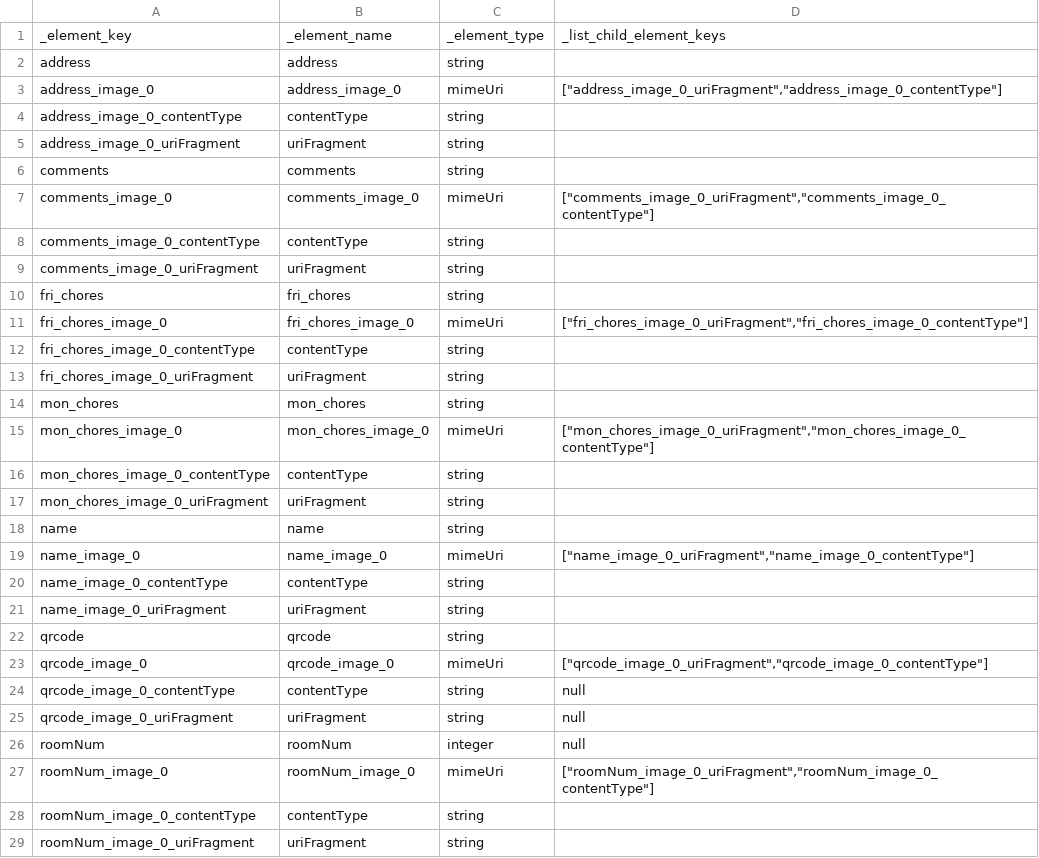
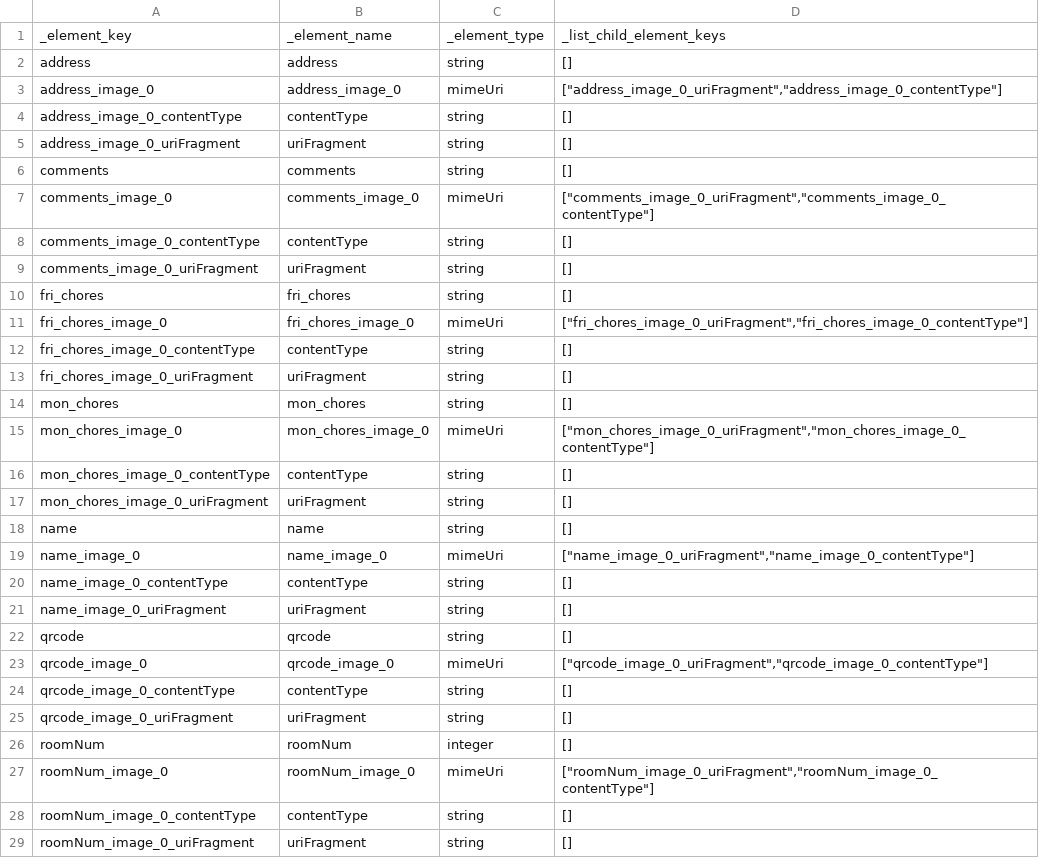
Before and after one commit to magogt/opendatakit.survey-js-clean, a CSV file: app/tables/scan_example/definition.csv, drawn as a sheet; only a part is shown; the diff covers the shown part only.

```diff
--- a/app/tables/scan_example/definition.csv
+++ b/app/tables/scan_example/definition.csv
@@ -1,29 +1,29 @@
 _element_key,_element_name,_element_type,_list_child_element_keys
-address,address,string,
+address,address,string,[]
 address_image_0,address_image_0,mimeUri,"[""address_image_0_uriFragment"",""address_image_0_contentType""]"
-address_image_0_contentType,contentType,string,
-address_image_0_uriFragment,uriFragment,string,
-comments,comments,string,
+address_image_0_contentType,contentType,string,[]
+address_image_0_uriFragment,uriFragment,string,[]
+comments,comments,string,[]
 comments_image_0,comments_image_0,mimeUri,"[""comments_image_0_uriFragment"",""comments_image_0_contentType""]"
-comments_image_0_contentType,contentType,string,
-comments_image_0_uriFragment,uriFragment,string,
-fri_chores,fri_chores,string,
+comments_image_0_contentType,contentType,string,[]
+comments_image_0_uriFragment,uriFragment,string,[]
+fri_chores,fri_chores,string,[]
 fri_chores_image_0,fri_chores_image_0,mimeUri,"[""fri_chores_image_0_uriFragment"",""fri_chores_image_0_contentType""]"
-fri_chores_image_0_contentType,contentType,string,
-fri_chores_image_0_uriFragment,uriFragment,string,
-mon_chores,mon_chores,string,
+fri_chores_image_0_contentType,contentType,string,[]
+fri_chores_image_0_uriFragment,uriFragment,string,[]
+mon_chores,mon_chores,string,[]
 mon_chores_image_0,mon_chores_image_0,mimeUri,"[""mon_chores_image_0_uriFragment"",""mon_chores_image_0_contentType""]"
-mon_chores_image_0_contentType,contentType,string,
-mon_chores_image_0_uriFragment,uriFragment,string,
-name,name,string,
+mon_chores_image_0_contentType,contentType,string,[]
+mon_chores_image_0_uriFragment,uriFragment,string,[]
+name,name,string,[]
 name_image_0,name_image_0,mimeUri,"[""name_image_0_uriFragment"",""name_image_0_contentType""]"
-name_image_0_contentType,contentType,string,
-name_image_0_uriFragment,uriFragment,string,
-qrcode,qrcode,string,
+name_image_0_contentType,contentType,string,[]
+name_image_0_uriFragment,uriFragment,string,[]
+qrcode,qrcode,string,[]
 qrcode_image_0,qrcode_image_0,mimeUri,"[""qrcode_image_0_uriFragment"",""qrcode_image_0_contentType""]"
-qrcode_image_0_contentType,contentType,string,null
-qrcode_image_0_uriFragment,uriFragment,string,null
-roomNum,roomNum,integer,null
+qrcode_image_0_contentType,contentType,string,[]
+qrcode_image_0_uriFragment,uriFragment,string,[]
+roomNum,roomNum,integer,[]
 roomNum_image_0,roomNum_image_0,mimeUri,"[""roomNum_image_0_uriFragment"",""roomNum_image_0_contentType""]"
-roomNum_image_0_contentType,contentType,string,
-roomNum_image_0_uriFragment,uriFragment,string,
+roomNum_image_0_contentType,contentType,string,[]
+roomNum_image_0_uriFragment,uriFragment,string,[]
```
Also changed, not shown: 19 edited cells elsewhere in this file, 3 other files.
